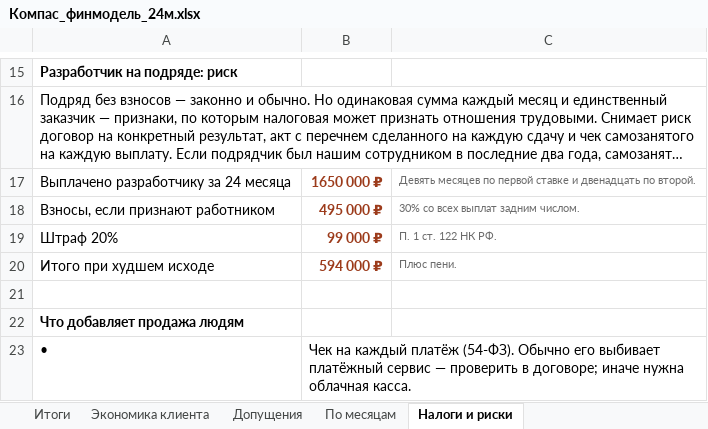
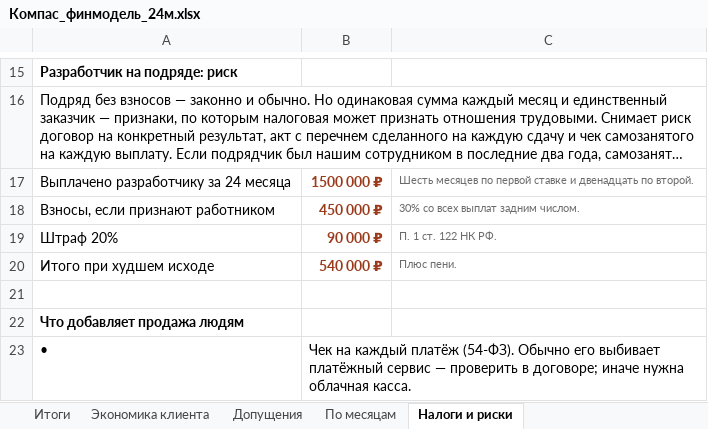
Before and after one commit to belkinboris/Compass, an Excel workbook: finance/Компас_финмодель_24м.xlsx, sheet Налоги и риски, drawn as a sheet; only a part is shown, gaps mark what is left out; long unchanged cells end in …; values as stored, in another font and other column widths than the file's, no borders; the diff names each change by its address in the sheet, - before the commit and + after, or states it on an @@ line.

```diff
--- a/finance/Компас_финмодель_24м.xlsx (sheet Налоги и риски)
+++ b/finance/Компас_финмодель_24м.xlsx (sheet Налоги и риски)
-B17: 1650 000 ₽
+B17: 1500 000 ₽
-C17: Девять месяцев по…
+C17: Шесть месяцев по…
-B18: 495 000 ₽
+B18: 450 000 ₽
-B19: 99 000 ₽
+B19: 90 000 ₽
-B20: 594 000 ₽
+B20: 540 000 ₽
```
Also changed, not shown: sheet По месяцам, sheet Итоги, sheet Допущения, 22 other files.
